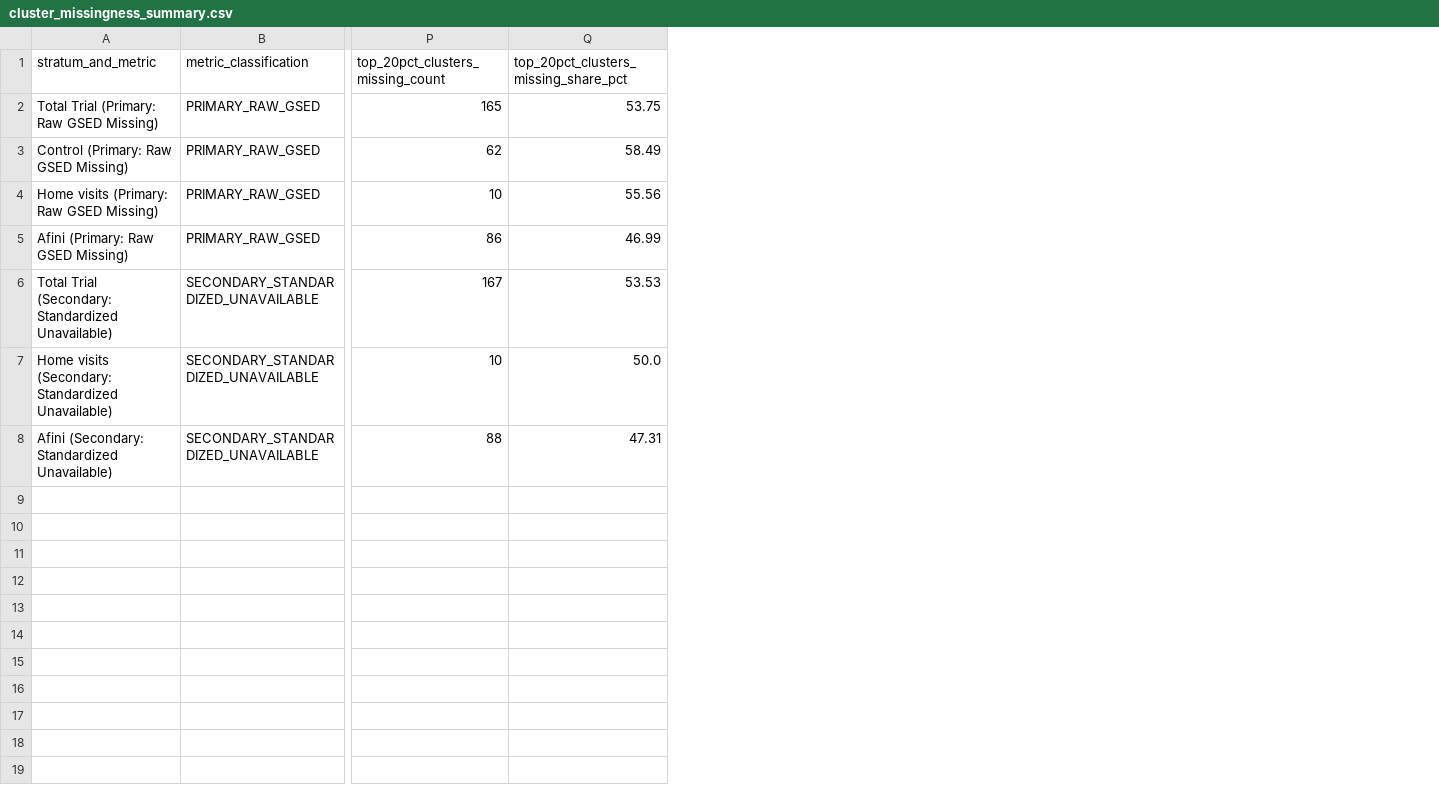
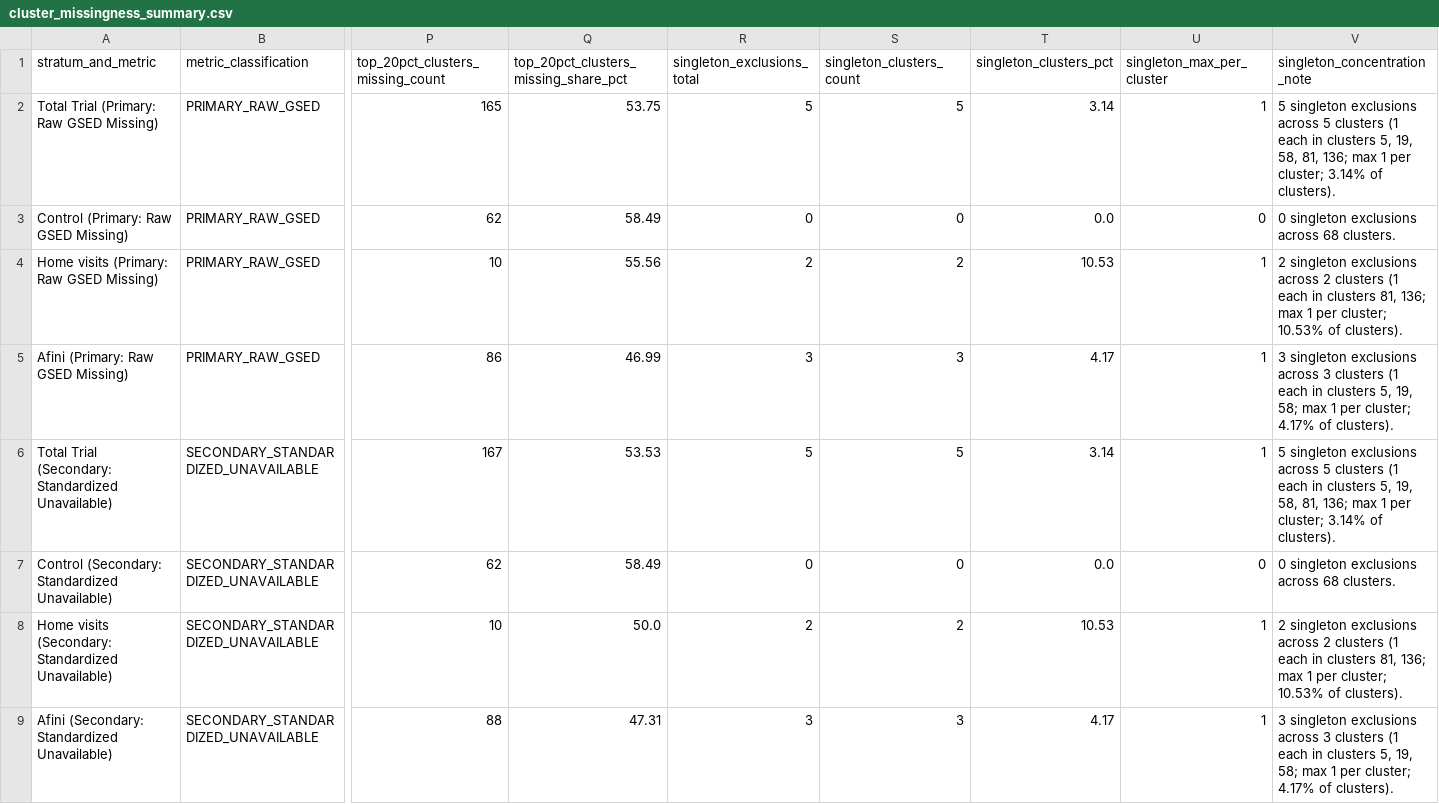
Before and after one commit to nayanojwal0810/Yantra---Industrial-Anomaly-Detection-Monitoring, a CSV file: validation/V5_missingness_attrition_audit/outputs/cluster_missingness_summary.csv, drawn as a sheet; only a part is shown, gaps mark what is left out; rows hold the shown columns only; the diff names each change by its address in the sheet, - before the commit and + after, or states it on an @@ line.

Commit message:
Finalize V5 cluster and missingness reporting

```diff
--- a/validation/V5_missingness_attrition_audit/outputs/cluster_missingness_summary.csv
+++ b/validation/V5_missingness_attrition_audit/outputs/cluster_missingness_summary.csv
+column R (singleton_exclusions_total), rows 2-6: 5 | 0 | 2 | 3 | 5; rows 8-9: 2 | 3
+column S (singleton_clusters_count), rows 2-6: 5 | 0 | 2 | 3 | 5; rows 8-9: 2 | 3
+column T (singleton_clusters_pct), rows 2-6: 3.14 | 0.0 | 10.53 | 4.17 | 3.14; rows 8-9: 10.53 | 4.17
+column U (singleton_max_per_cluster), rows 2-6: 1 | 0 | 1 | 1 | 1; rows 8-9: 1 | 1
+column V (singleton_concentration_note), rows 2-6: 5 singleton exclusions across 5 clusters (1 each in clusters 5, 19, 58, 81, 136; max 1 per cluster; 3.14% of clusters). | 0 singleton exclusions across 68 clusters. | 2 singleton exclusions across 2 clusters (1 each in clusters 81, 136; max 1 per cluster; 10.53% of clusters). | 3 singleton exclusions across 3 clusters (1 each in clusters 5, 19, 58; max 1 per cluster; 4.17% of clusters). | 5 singleton exclusions across 5 clusters (1 each in clusters 5, 19, 58, 81, 136; max 1 per cluster; 3.14% of clusters).; rows 8-9: 2 singleton exclusions across 2 clusters (1 each in clusters 81, 136; max 1 per cluster; 10.53% of clusters). | 3 singleton exclusions across 3 clusters (1 each in clusters 5, 19, 58; max 1 per cluster; 4.17% of clusters).
+row 7: Control (Secondary: Standardized Unavailable) | SECONDARY_STANDARDIZED_UNAVAILABLE | 62 | 58.49 | 0 | 0 | 0.0 | 0 | 0 singleton exclusions across 68 clusters.
```
Also changed, not shown: validation/V5_missingness_attrition_audit/outputs/outcome_missingness_by_arm.csv, validation/V5_missingness_attrition_audit/outputs/sample_flow_reconciliation.csv, 4 other files.
